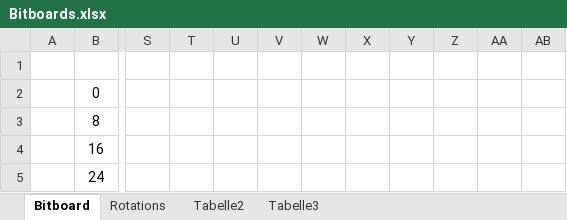
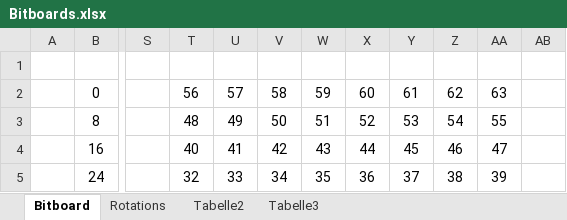
Before and after one commit to frankkopp/FrankyCPP_old, an Excel workbook: Bitboards.xlsx, sheet Bitboard, drawn as a sheet; only a part is shown, gaps mark what is left out; values as stored, in another font and other column widths than the file's, no borders; the diff covers the shown part only; the diff names each change by its address in the sheet, - before the commit and + after, or states it on an @@ line.

```diff
--- a/Bitboards.xlsx (sheet Bitboard)
+++ b/Bitboards.xlsx (sheet Bitboard)
-T2: (empty)
+T2: 56
-U2: (empty)
+U2: 57
-V2: (empty)
+V2: 58
-W2: (empty)
+W2: 59
-X2: (empty)
+X2: 60
-Y2: (empty)
+Y2: 61
-Z2: (empty)
+Z2: 62
-AA2: (empty)
+AA2: 63
-T3: (empty)
+T3: 48
-U3: (empty)
+U3: 49
-V3: (empty)
+V3: 50
-W3: (empty)
+W3: 51
-X3: (empty)
+X3: 52
-Y3: (empty)
+Y3: 53
-Z3: (empty)
+Z3: 54
-AA3: (empty)
+AA3: 55
-T4: (empty)
+T4: 40
-U4: (empty)
+U4: 41
-V4: (empty)
+V4: 42
-W4: (empty)
+W4: 43
-X4: (empty)
+X4: 44
-Y4: (empty)
+Y4: 45
-Z4: (empty)
+Z4: 46
-AA4: (empty)
+AA4: 47
-T5: (empty)
+T5: 32
-U5: (empty)
+U5: 33
-V5: (empty)
+V5: 34
-W5: (empty)
+W5: 35
-X5: (empty)
+X5: 36
-Y5: (empty)
+Y5: 37
-Z5: (empty)
+Z5: 38
-AA5: (empty)
+AA5: 39
```
Also changed, not shown: 32 edited cells elsewhere in this sheet, 5 other files.
